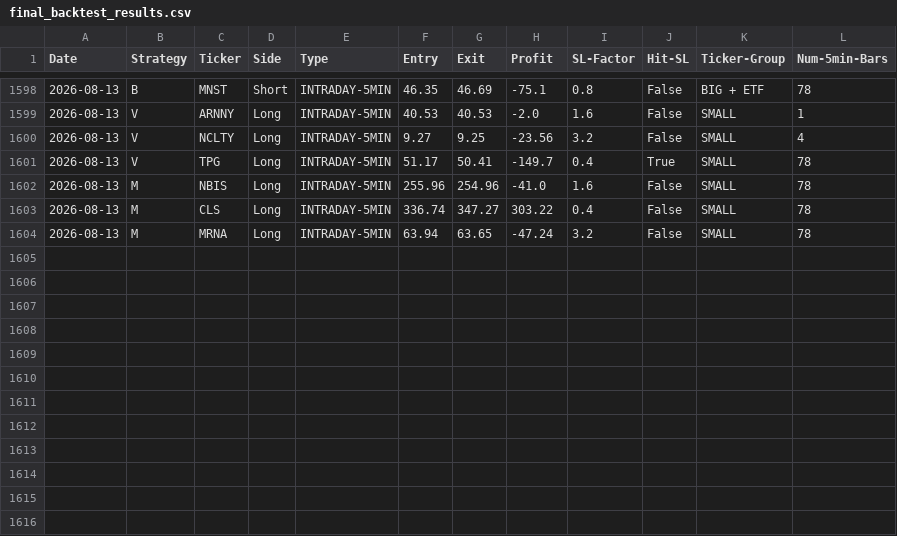
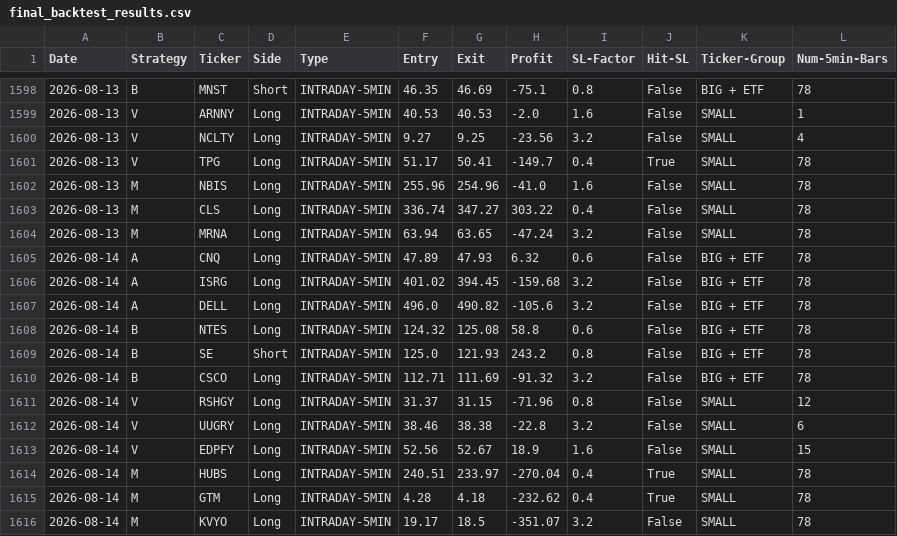
Before and after one commit to pollcerny-sudo/Trading-bot-fib, a CSV file: final_backtest_results.csv, drawn as a sheet; only a part is shown, gaps mark what is left out; the diff names each change by its address in the sheet, - before the commit and + after, or states it on an @@ line.

```diff
--- a/final_backtest_results.csv
+++ b/final_backtest_results.csv
+row 1605: 2026-08-14 | A | CNQ | Long | INTRADAY-5MIN | 47.89 | 47.93 | 6.32 | 0.6 | False | BIG + ETF | 78
+row 1606: 2026-08-14 | A | ISRG | Long | INTRADAY-5MIN | 401.02 | 394.45 | -159.68 | 3.2 | False | BIG + ETF | 78
+row 1607: 2026-08-14 | A | DELL | Long | INTRADAY-5MIN | 496.0 | 490.82 | -105.6 | 3.2 | False | BIG + ETF | 78
+row 1608: 2026-08-14 | B | NTES | Long | INTRADAY-5MIN | 124.32 | 125.08 | 58.8 | 0.6 | False | BIG + ETF | 78
+row 1609: 2026-08-14 | B | SE | Short | INTRADAY-5MIN | 125.0 | 121.93 | 243.2 | 0.8 | False | BIG + ETF | 78
+row 1610: 2026-08-14 | B | CSCO | Long | INTRADAY-5MIN | 112.71 | 111.69 | -91.32 | 3.2 | False | BIG + ETF | 78
+row 1611: 2026-08-14 | V | RSHGY | Long | INTRADAY-5MIN | 31.37 | 31.15 | -71.96 | 0.8 | False | SMALL | 12
+row 1612: 2026-08-14 | V | UUGRY | Long | INTRADAY-5MIN | 38.46 | 38.38 | -22.8 | 3.2 | False | SMALL | 6
+row 1613: 2026-08-14 | V | EDPFY | Long | INTRADAY-5MIN | 52.56 | 52.67 | 18.9 | 1.6 | False | SMALL | 15
+row 1614: 2026-08-14 | M | HUBS | Long | INTRADAY-5MIN | 240.51 | 233.97 | -270.04 | 0.4 | True | SMALL | 78
+row 1615: 2026-08-14 | M | GTM | Long | INTRADAY-5MIN | 4.28 | 4.18 | -232.62 | 0.4 | True | SMALL | 78
+row 1616: 2026-08-14 | M | KVYO | Long | INTRADAY-5MIN | 19.17 | 18.5 | -351.07 | 3.2 | False | SMALL | 78
```
Also changed, not shown: 2 other files.
